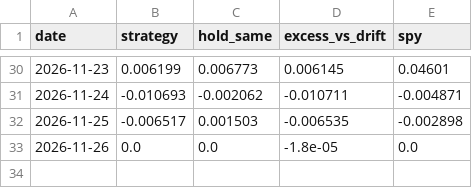
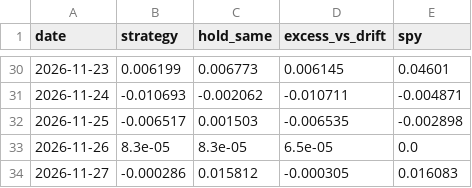
Before and after one commit to quantarram/weather-impacts-dashboard, a CSV file: data/climate_decisions_daily.csv, drawn as a sheet; only a part is shown, gaps mark what is left out.

```diff
--- a/data/climate_decisions_daily.csv
+++ b/data/climate_decisions_daily.csv
@@ -32,2 +32,3 @@ date,strategy,hold_same,excess_vs_drift,spy
 2026-11-25,-0.006517,0.001503,-0.006535,-0.002898
-2026-11-26,0.0,0.0,-1.8e-05,0.0
+2026-11-26,8.3e-05,8.3e-05,6.5e-05,0.0
+2026-11-27,-0.000286,0.015812,-0.000305,0.016083
```
Also changed, not shown: 5 other files.
